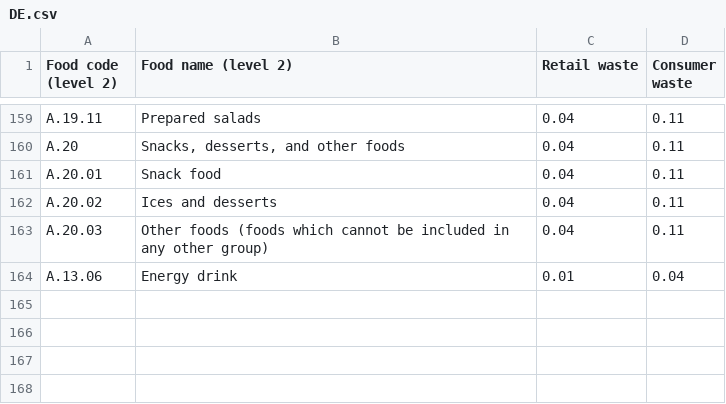
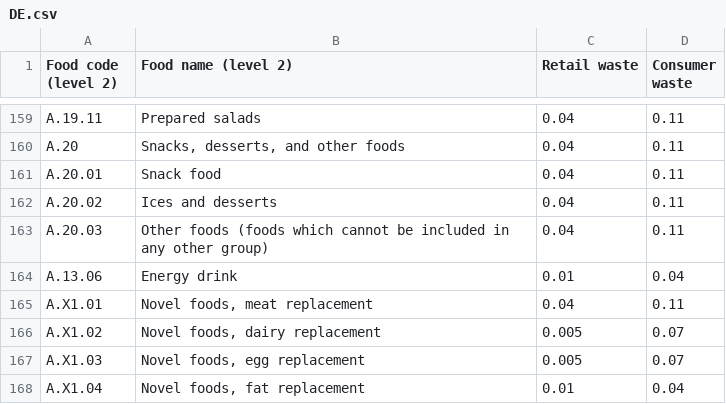
Before and after one commit to SLU-foodsystems/safad, a CSV file: src/default-input-files/SAFAD IP Waste Retail and Cons/DE.csv, drawn as a sheet; only a part is shown, gaps mark what is left out; the diff names each change by its address in the sheet, - before the commit and + after, or states it on an @@ line.

```diff
--- a/src/default-input-files/SAFAD IP Waste Retail and Cons/DE.csv
+++ b/src/default-input-files/SAFAD IP Waste Retail and Cons/DE.csv
+row 165: A.X1.01 | Novel foods, meat replacement | 0.04 | 0.11
+row 166: A.X1.02 | Novel foods, dairy replacement | 0.005 | 0.07
+row 167: A.X1.03 | Novel foods, egg replacement | 0.005 | 0.07
+row 168: A.X1.04 | Novel foods, fat replacement | 0.01 | 0.04
```
Also changed, not shown: src/default-input-files/SAFAD IEF Energy.csv, src/default-input-files/SAFAD IP Energy Proc.csv, 17 other files.
